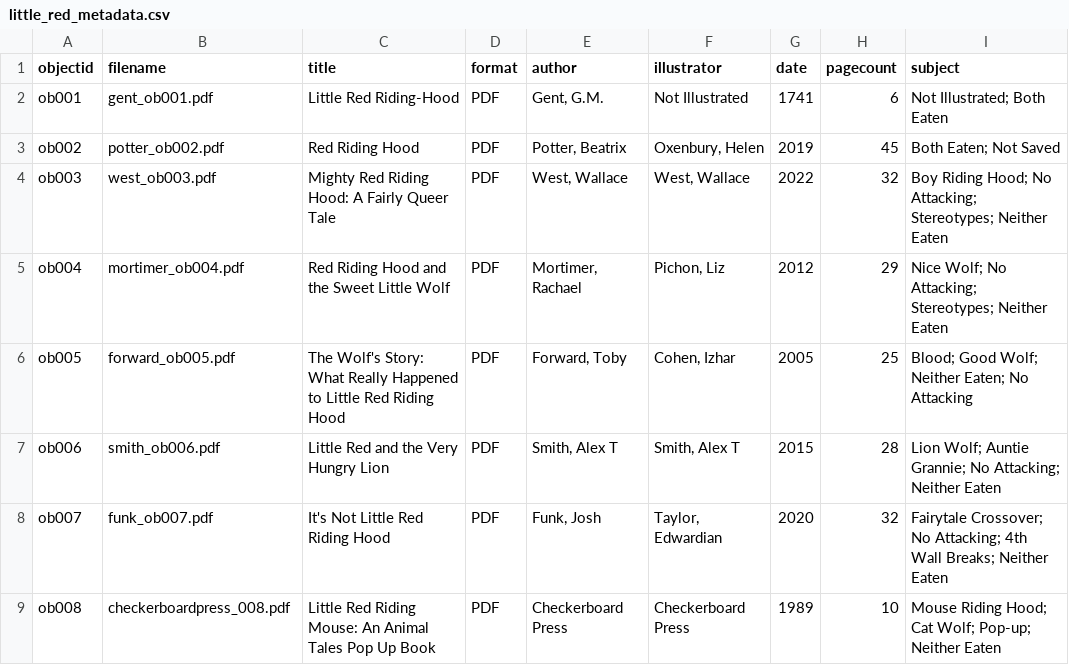
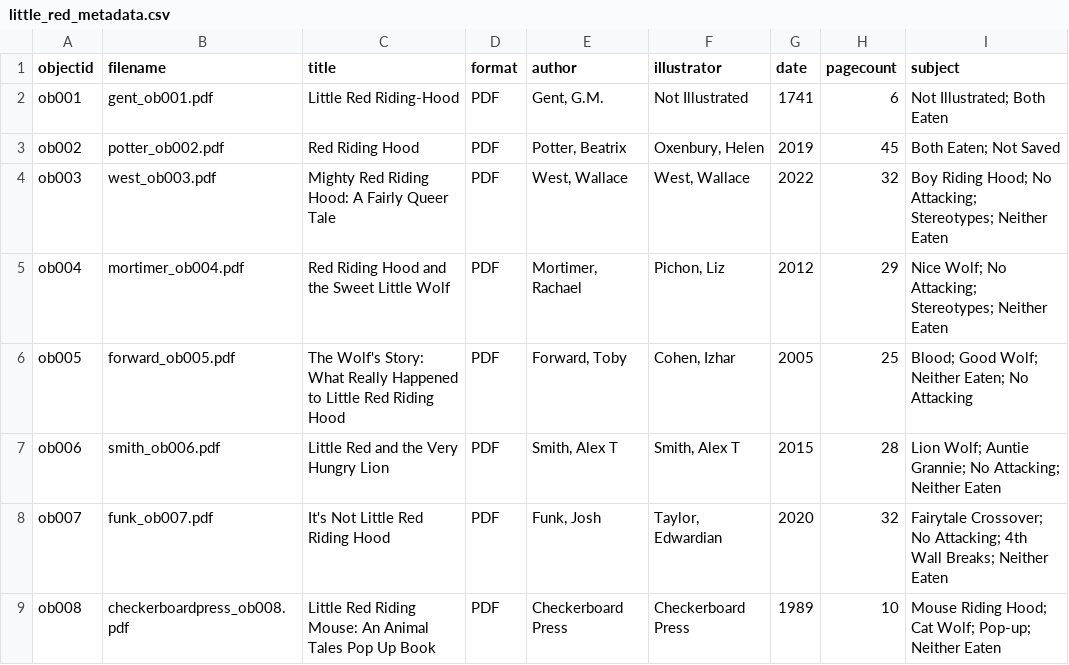
Before and after one commit to daniiiiiii-iu/LittleRed-Collection, a CSV file: _data/little_red_metadata.csv, drawn as a sheet.

Commit message:
data

```diff
--- a/_data/little_red_metadata.csv
+++ b/_data/little_red_metadata.csv
@@ -8,2 +8,2 @@ ob006,smith_ob006.pdf,Little Red and the Very Hungry Lion,PDF,"Smith, Alex T","S
 ob007,funk_ob007.pdf,It's Not Little Red Riding Hood,PDF,"Funk, Josh","Taylor, Edwardian",2020,32,Fairytale Crossover; No Attacking; 4th Wall Breaks; Neither Eaten
-ob008,checkerboardpress_008.pdf,Little Red Riding Mouse: An Animal Tales Pop Up Book,PDF,Checkerboard Press,Checkerboard Press,1989,10,Mouse Riding Hood; Cat Wolf; Pop-up; Neither Eaten
+ob008,checkerboardpress_ob008.pdf,Little Red Riding Mouse: An Animal Tales Pop Up Book,PDF,Checkerboard Press,Checkerboard Press,1989,10,Mouse Riding Hood; Cat Wolf; Pop-up; Neither Eaten
```
Also changed, not shown: 2 other files.
